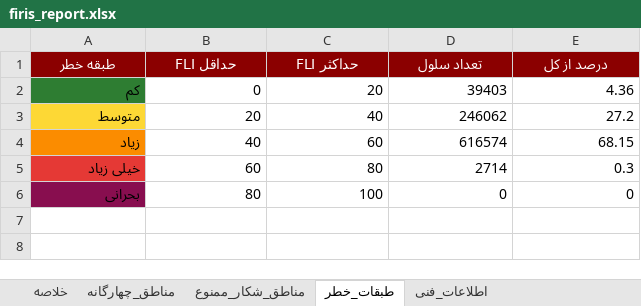
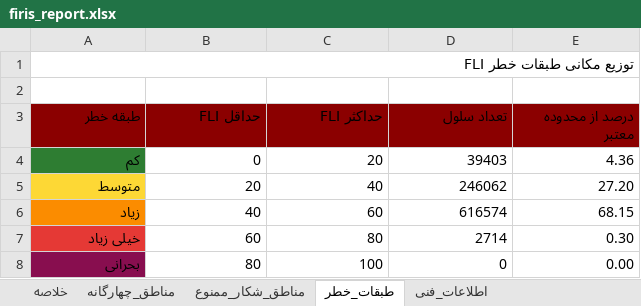
Before and after one commit to hashempoorsadegh214-prog/FIRIS, an Excel workbook: data/report/firis_report.xlsx, sheet طبقات_خطر, drawn as a sheet; values as stored, in another font and other column widths than the file's, no borders; addresses are those after the commit; the diff names each change by its address in the sheet, - before the commit and + after, or states it on an @@ line.

```diff
--- a/data/report/firis_report.xlsx (sheet طبقات_خطر)
+++ b/data/report/firis_report.xlsx (sheet طبقات_خطر)
+row 1: توزیع مکانی طبقات خطر FLI
+row 2: (empty)
@@ A3:E3 bold: on → off, text colour: #FFFFFF → black, alignment: center → right @@
-E3: درصد از کل
+E3: درصد از محدوده معتبر
-E5 (درصد از محدوده معتبر): 27.2
+E5 (درصد از محدوده معتبر): 27.20
-E7 (درصد از محدوده معتبر): 0.3
+E7 (درصد از محدوده معتبر): 0.30
-E8 (درصد از محدوده معتبر): 0
+E8 (درصد از محدوده معتبر): 0.00
```
Also changed, not shown: sheet مناطق_چهارگانه, sheet مناطق_شکار_ممنوع, sheet اطلاعات_فنی, sheet خلاصه, 3 other files.
